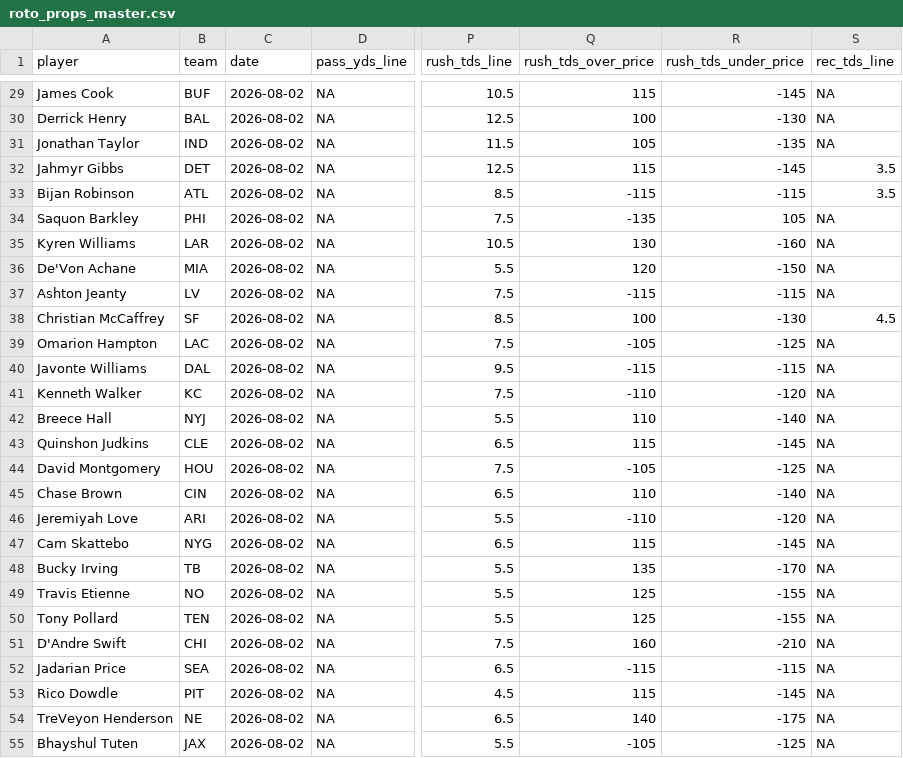
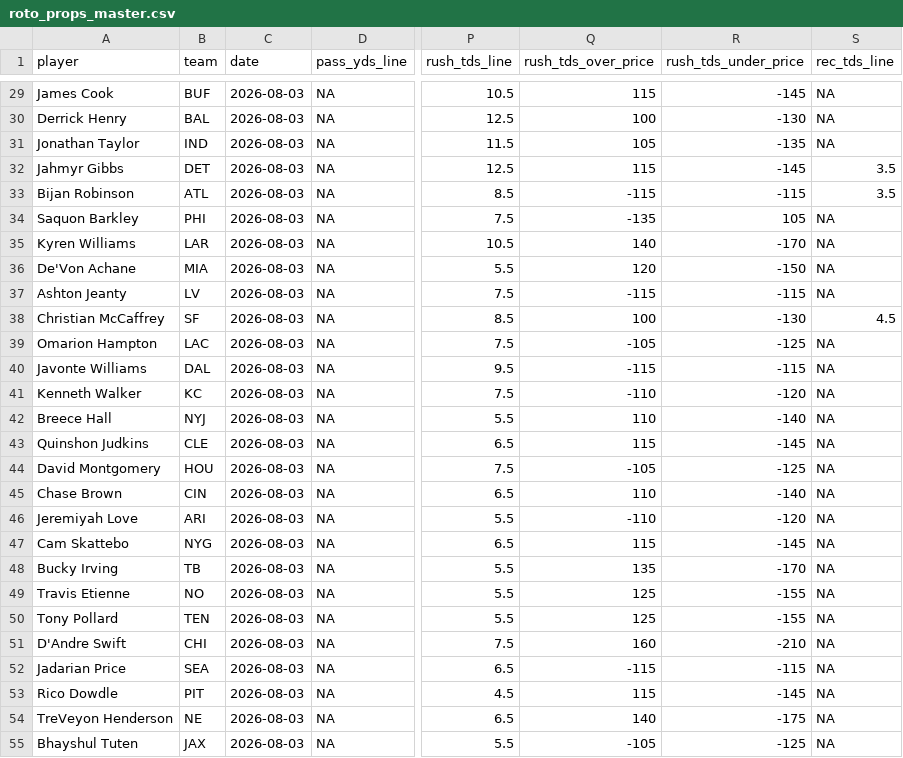
Before and after one commit to pranavrajaram/vegas-fantasy, a CSV file: data/2026/roto_props_master.csv, drawn as a sheet; only a part is shown, gaps mark what is left out; the diff covers the shown part only; the diff names each change by its address in the sheet, - before the commit and + after, or states it on an @@ line.

```diff
--- a/data/2026/roto_props_master.csv
+++ b/data/2026/roto_props_master.csv
-C29:C55 (date): 2026-08-02
+C29:C55 (date): 2026-08-03
-Q35 (rush_tds_over_price): 130
+Q35 (rush_tds_over_price): 140
-R35 (rush_tds_under_price): -160
+R35 (rush_tds_under_price): -170
```
Also changed, not shown: 1 added row, 1 removed row and 126 edited cells elsewhere in this file, 2 other files.
